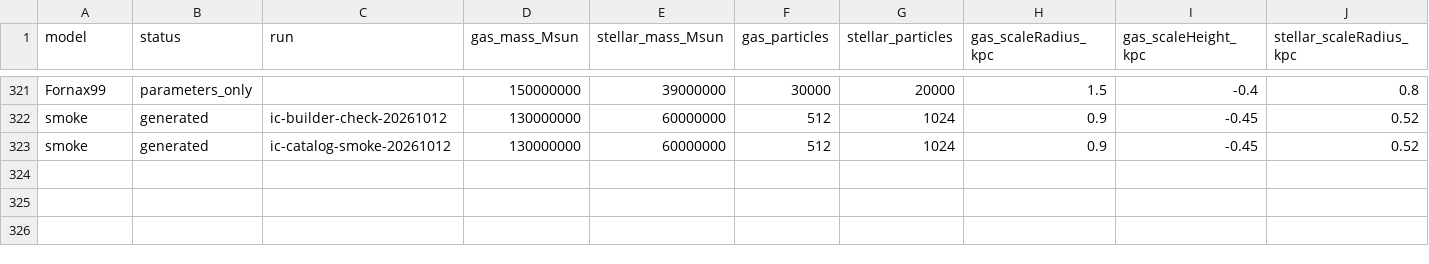
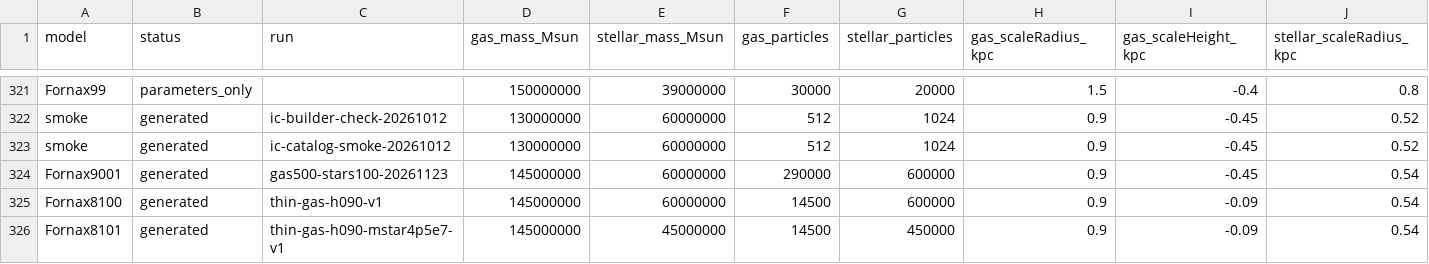
Before and after one commit to Demon-Laplace/dSph_workbench, a CSV file: IC_MODELS.csv, drawn as a sheet; only a part is shown, gaps mark what is left out; rows hold the shown columns only; the diff names each change by its address in the sheet, - before the commit and + after, or states it on an @@ line.

Commit message:
Backfill Fornax 9001, 8100 and 8101 metadata and restore catalogue defaults

```diff
--- a/IC_MODELS.csv
+++ b/IC_MODELS.csv
+row 324: Fornax9001 | generated | gas500-stars100-20261123 | 145000000 | 60000000 | 290000 | 600000 | 0.9 | -0.45 | 0.54
+row 325: Fornax8100 | generated | thin-gas-h090-v1 | 145000000 | 60000000 | 14500 | 600000 | 0.9 | -0.09 | 0.54
+row 326: Fornax8101 | generated | thin-gas-h090-mstar4p5e7-v1 | 145000000 | 45000000 | 14500 | 450000 | 0.9 | -0.09 | 0.54
```
Also changed, not shown: 14 other files.
